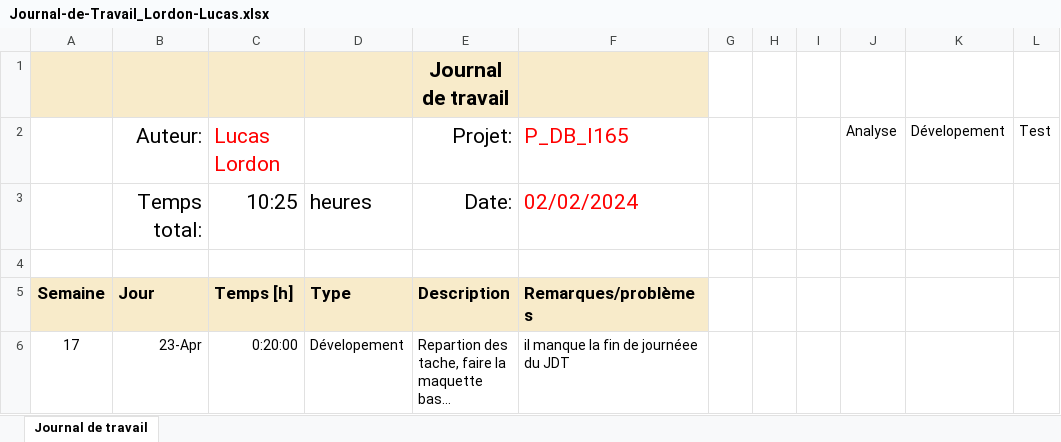
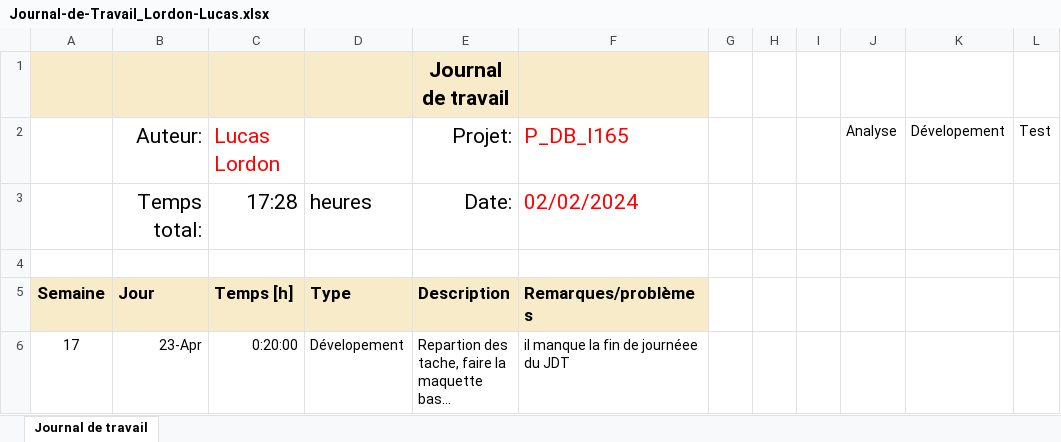
Before and after one commit to LucasLordon/P_WEB295, an Excel workbook: FrontEnd/Lucas/WIP/Journal-de-Travail_Lordon-Lucas.xlsx, sheet Journal de travail, drawn as a sheet; only a part is shown; long unchanged cells end in …; values as stored, in another font and other column widths than the file's, no borders; conditional formats and table styles not drawn; the diff covers the shown part only; the diff names each change by its address in the sheet, - before the commit and + after, or states it on an @@ line.

```diff
--- a/FrontEnd/Lucas/WIP/Journal-de-Travail_Lordon-Lucas.xlsx (sheet Journal de travail)
+++ b/FrontEnd/Lucas/WIP/Journal-de-Travail_Lordon-Lucas.xlsx (sheet Journal de travail)
-C3: 10:25
+C3: 17:28
```
Also changed, not shown: 3 added rows elsewhere in this sheet, formulas that keep their value, 13 other files.
